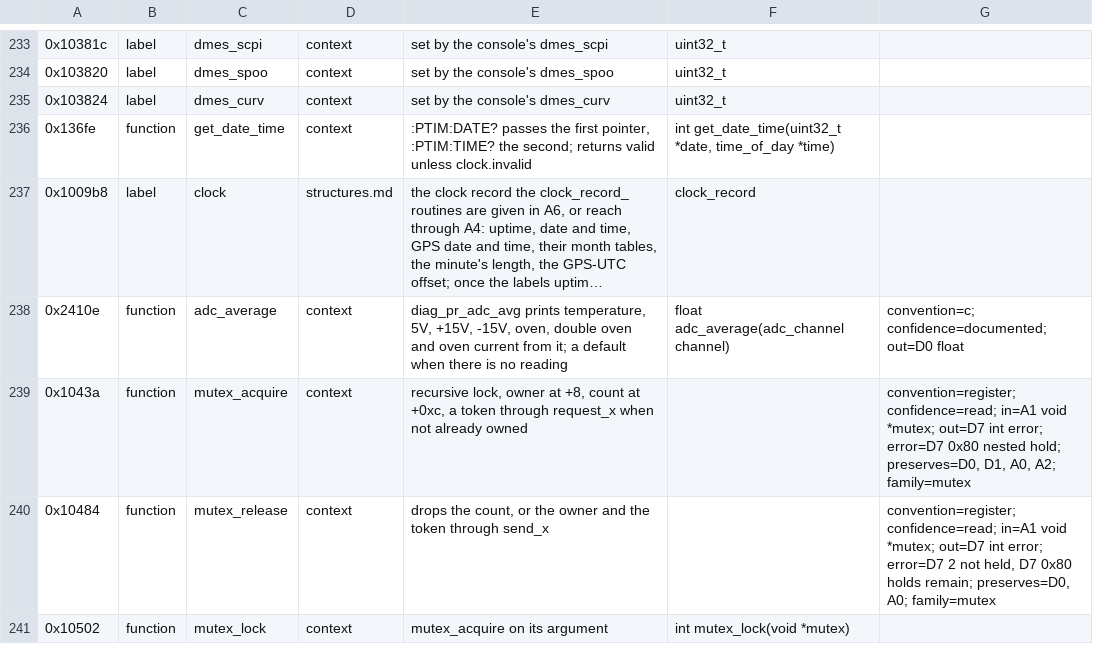
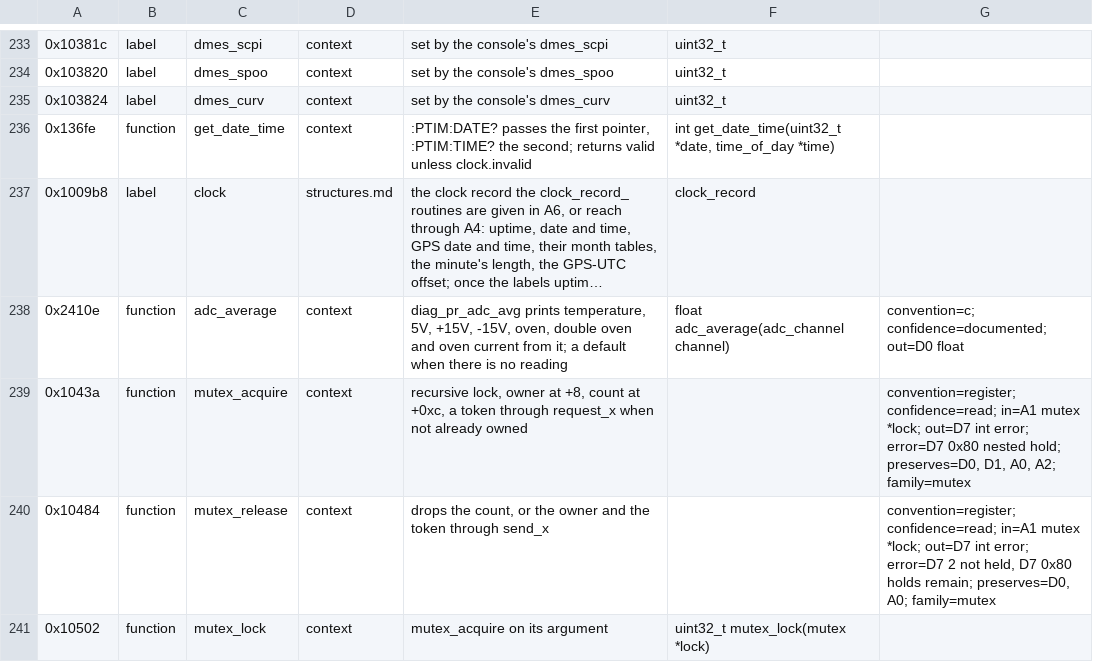
Before and after one commit to charlieh0tel/smartclock, a TSV file: tools/ghidra/names/z3805a-3543b.tsv, drawn as a sheet; only a part is shown, gaps mark what is left out; long unchanged cells end in …; the diff covers the shown part only.

Commit message:
Type the mutexes, the klok lists, log pages and QSPI buffers
A mutex is a structure of 0x18 bytes; mutex_create, mutex_lock and
mutex_unlock take one and give its error.  The klok list routines take
klok_entry **, log_page_read and log_page_write a log_page *,
qspi_transfer its qspi_buffers *, and a klok entry's function is a
spoo_function *, so the hand-written callers lose their casts.  The
log routines' results, which the decompiler inferred from these, are
pinned; empty loop bodies get braces.

```diff
--- a/tools/ghidra/names/z3805a-3543b.tsv
+++ b/tools/ghidra/names/z3805a-3543b.tsv
@@ -238,4 +238,4 @@
 0x2410e	function	adc_average	context	diag_pr_adc_avg prints temperature, 5V, +15V, -15V, oven, double oven and oven current from it; a default when there is no reading	float adc_average(adc_channel channel)	convention=c; confidence=documented; out=D0 float
-0x1043a	function	mutex_acquire	context	recursive lock, owner at +8, count at +0xc, a token through request_x when not already owned		convention=register; confidence=read; in=A1 void *mutex; out=D7 int error; error=D7 0x80 nested hold; preserves=D0, D1, A0, A2; family=mutex
-0x10484	function	mutex_release	context	drops the count, or the owner and the token through send_x		convention=register; confidence=read; in=A1 void *mutex; out=D7 int error; error=D7 2 not held, D7 0x80 holds remain; preserves=D0, A0; family=mutex
-0x10502	function	mutex_lock	context	mutex_acquire on its argument	int mutex_lock(void *mutex)
+0x1043a	function	mutex_acquire	context	recursive lock, owner at +8, count at +0xc, a token through request_x when not already owned		convention=register; confidence=read; in=A1 mutex *lock; out=D7 int error; error=D7 0x80 nested hold; preserves=D0, D1, A0, A2; family=mutex
+0x10484	function	mutex_release	context	drops the count, or the owner and the token through send_x		convention=register; confidence=read; in=A1 mutex *lock; out=D7 int error; error=D7 2 not held, D7 0x80 holds remain; preserves=D0, A0; family=mutex
+0x10502	function	mutex_lock	context	mutex_acquire on its argument	uint32_t mutex_lock(mutex *lock)
```
Also changed, not shown: 20 edited cells elsewhere in this file, 14 other files.
